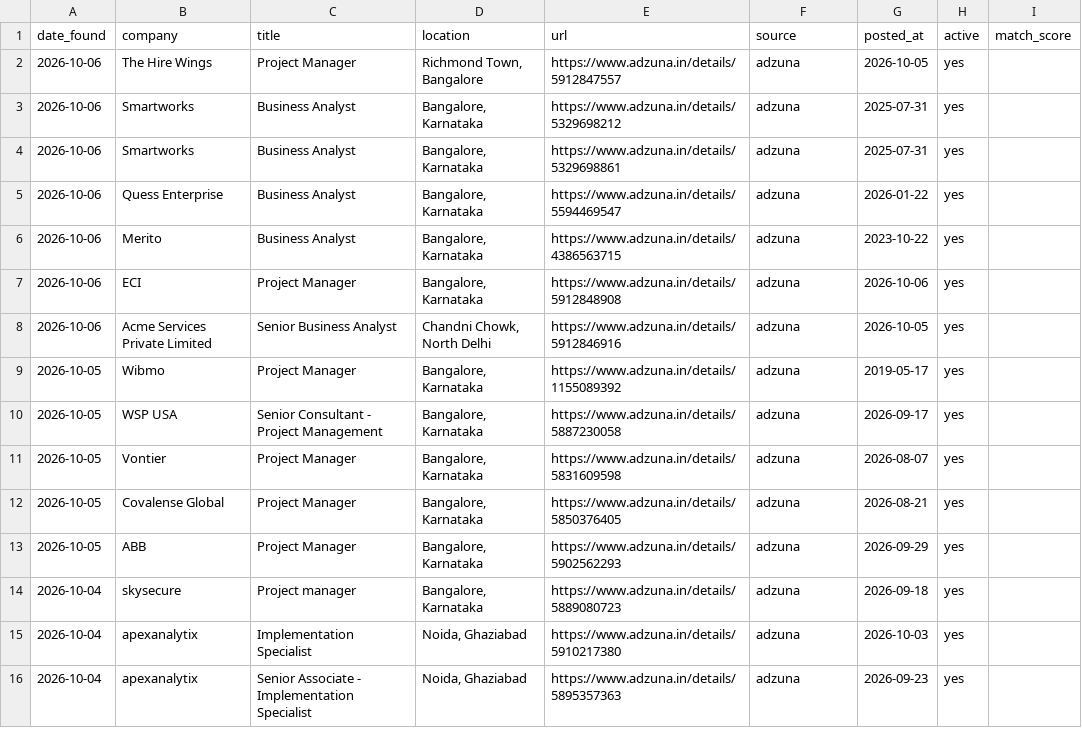
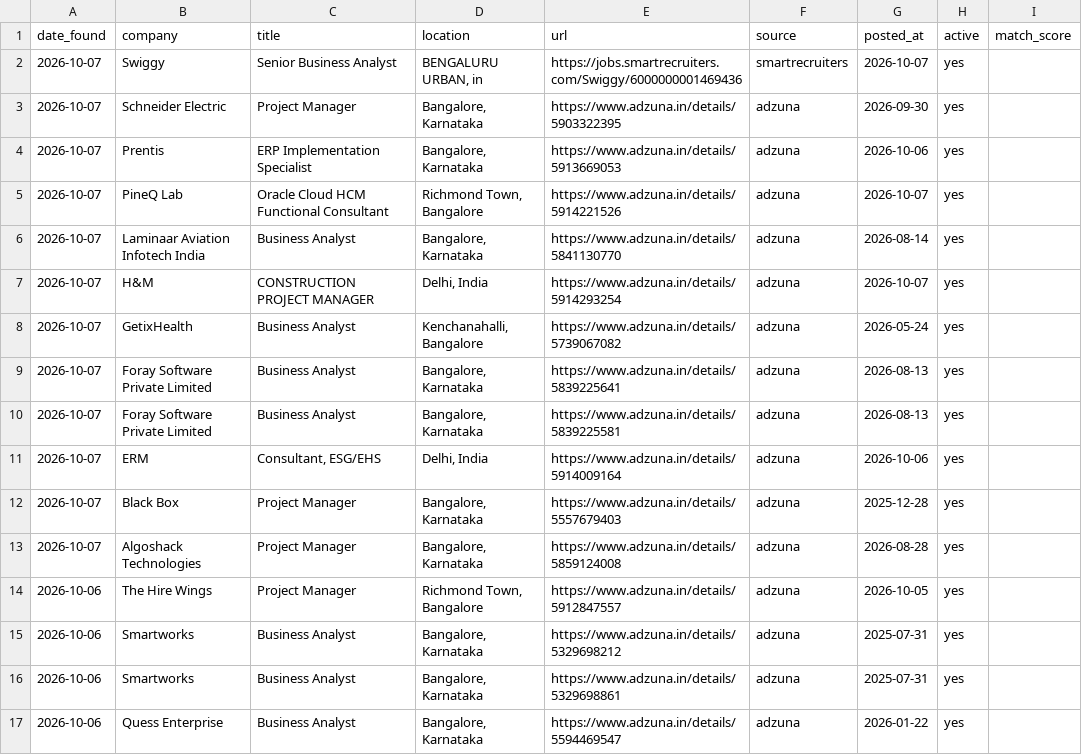
Before and after one commit to pratyushp21/job-scraper, a CSV file: data/jobs.csv, drawn as a sheet; only a part is shown; the shorter side is filled out with more unchanged rows; the diff names each change by its address in the sheet, - before the commit and + after, or states it on an @@ line.

```diff
--- a/data/jobs.csv
+++ b/data/jobs.csv
+row 2: 2026-10-07 | Swiggy | Senior Business Analyst | BENGALURU URBAN, in | https://jobs.smartrecruiters.com/Swiggy/6000000001469436 | smartrecruiters | 2026-10-07 | yes
+row 3: 2026-10-07 | Schneider Electric | Project Manager | Bangalore, Karnataka | https://www.adzuna.in/details/5903322395 | adzuna | 2026-09-30 | yes
+row 4: 2026-10-07 | Prentis | ERP Implementation Specialist | Bangalore, Karnataka | https://www.adzuna.in/details/5913669053 | adzuna | 2026-10-06 | yes
+row 5: 2026-10-07 | PineQ Lab | Oracle Cloud HCM Functional Consultant | Richmond Town, Bangalore | https://www.adzuna.in/details/5914221526 | adzuna | 2026-10-07 | yes
+row 6: 2026-10-07 | Laminaar Aviation Infotech India | Business Analyst | Bangalore, Karnataka | https://www.adzuna.in/details/5841130770 | adzuna | 2026-08-14 | yes
+row 7: 2026-10-07 | H&M | CONSTRUCTION PROJECT MANAGER | Delhi, India | https://www.adzuna.in/details/5914293254 | adzuna | 2026-10-07 | yes
+row 8: 2026-10-07 | GetixHealth | Business Analyst | Kenchanahalli, Bangalore | https://www.adzuna.in/details/5739067082 | adzuna | 2026-05-24 | yes
+row 9: 2026-10-07 | Foray Software Private Limited | Business Analyst | Bangalore, Karnataka | https://www.adzuna.in/details/5839225641 | adzuna | 2026-08-13 | yes
+row 10: 2026-10-07 | Foray Software Private Limited | Business Analyst | Bangalore, Karnataka | https://www.adzuna.in/details/5839225581 | adzuna | 2026-08-13 | yes
+row 11: 2026-10-07 | ERM | Consultant, ESG/EHS | Delhi, India | https://www.adzuna.in/details/5914009164 | adzuna | 2026-10-06 | yes
+row 12: 2026-10-07 | Black Box | Project Manager | Bangalore, Karnataka | https://www.adzuna.in/details/5557679403 | adzuna | 2025-12-28 | yes
+row 13: 2026-10-07 | Algoshack Technologies | Project Manager | Bangalore, Karnataka | https://www.adzuna.in/details/5859124008 | adzuna | 2026-08-28 | yes
```
Also changed, not shown: 1 other file.
